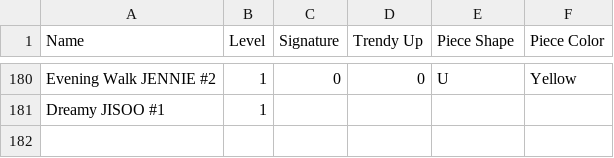
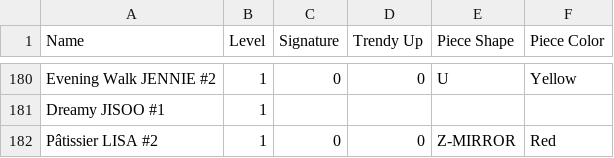
Before and after one commit to djgruau101/blackpink-the-game-schedule-solver, a CSV file: photocards.csv, drawn as a sheet; only a part is shown, gaps mark what is left out.

Commit message:
Tested add card by adding Pâtissier LISA #2

```diff
--- a/photocards.csv
+++ b/photocards.csv
@@ -181 +181,2 @@ Evening Walk JENNIE #2,1,0,0,U,Yellow
 Dreamy JISOO #1,1,,,,
+Pâtissier LISA #2,1,0,0,Z-MIRROR,Red
```
Also changed, not shown: 1 other file.
